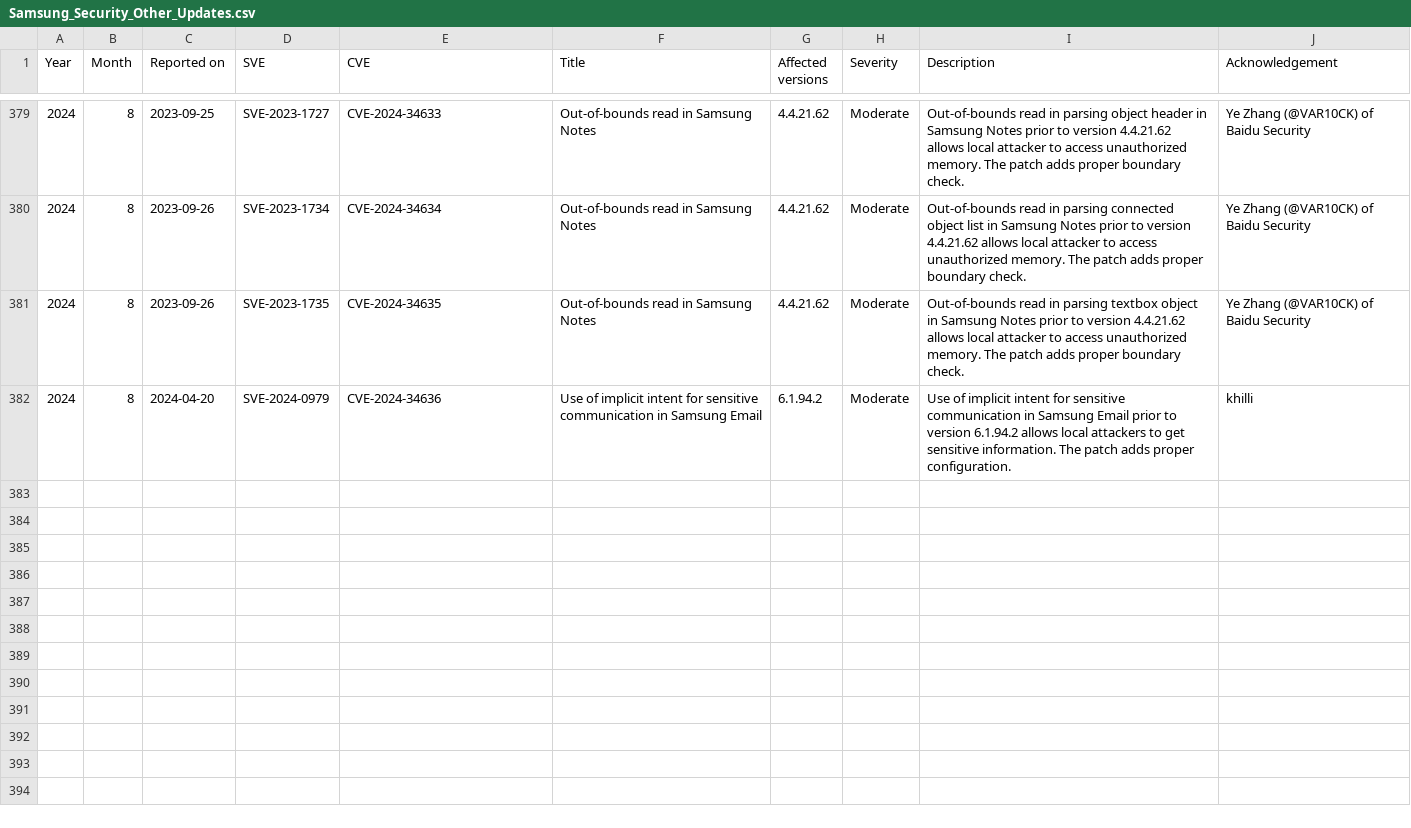
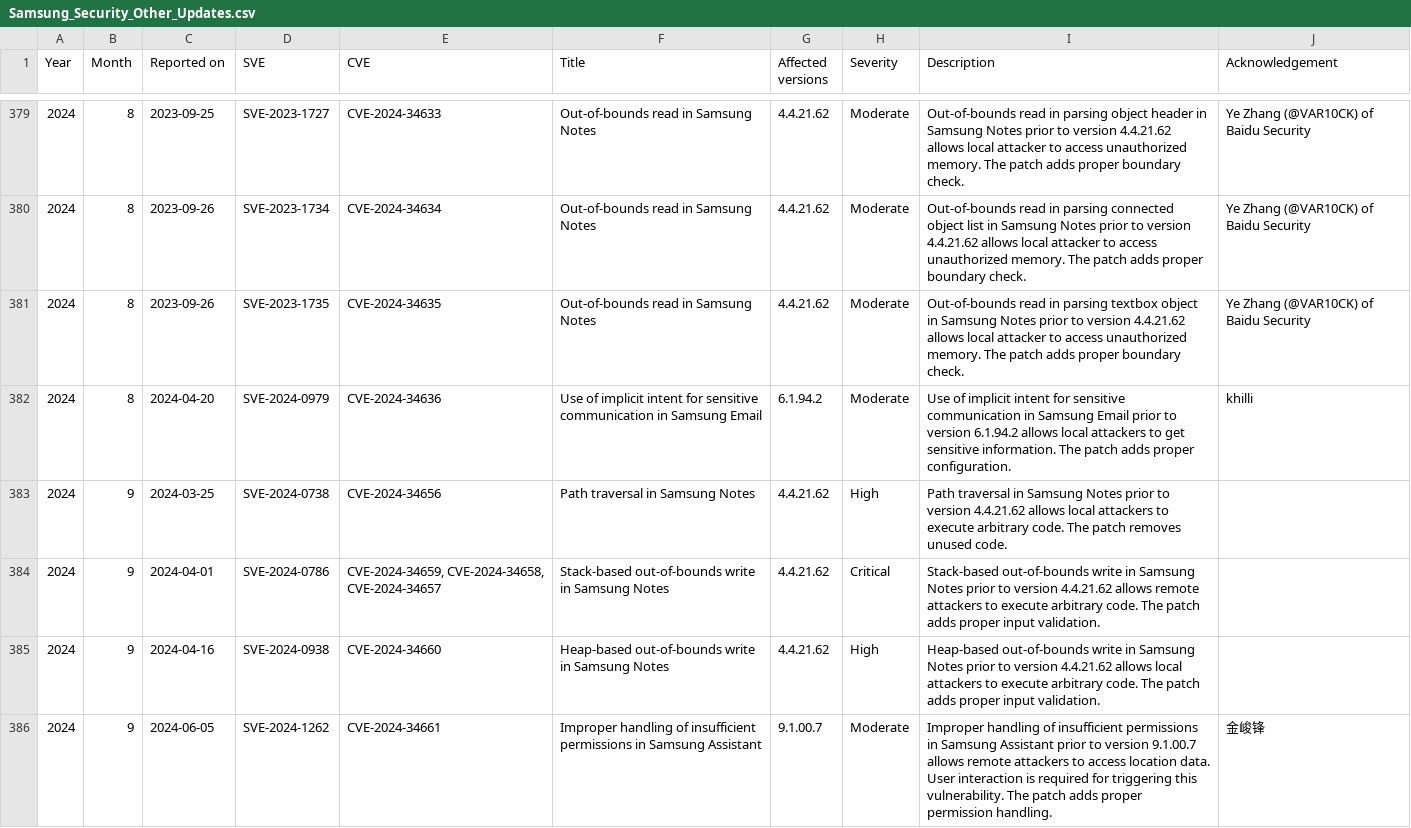
Before and after one commit to NetKingJ/awesome-android-security, a CSV file: Samsung_SVE_DataBase/Samsung_Security_Other_Updates.csv, drawn as a sheet; only a part is shown, gaps mark what is left out.

Commit message:
[Update] Samsung Security Updates DB

```diff
--- a/Samsung_SVE_DataBase/Samsung_Security_Other_Updates.csv
+++ b/Samsung_SVE_DataBase/Samsung_Security_Other_Updates.csv
@@ -382 +382,5 @@ Year,Month,Reported on,SVE,CVE,Title,Affected versions,Severity,Description,Ackn
 2024,8,2024-04-20,SVE-2024-0979,CVE-2024-34636,Use of implicit intent for sensitive communication in Samsung Email,6.1.94.2,Moderate,Use of implicit intent for sensitive communication in Samsung Email prior to version 6.1.94.2 allows local attackers to get sensitive information. The patch adds proper configuration.,khilli
+2024,9,2024-03-25,SVE-2024-0738,CVE-2024-34656,Path traversal in Samsung Notes,4.4.21.62,High,Path traversal in Samsung Notes prior to version 4.4.21.62 allows local attackers to execute arbitrary code. The patch removes unused code.,
+2024,9,2024-04-01,SVE-2024-0786,"CVE-2024-34659, CVE-2024-34658, CVE-2024-34657",Stack-based out-of-bounds write in Samsung Notes,4.4.21.62,Critical,Stack-based out-of-bounds write in Samsung Notes prior to version 4.4.21.62 allows remote attackers to execute arbitrary code. The patch adds proper input validation.,
+2024,9,2024-04-16,SVE-2024-0938,CVE-2024-34660,Heap-based out-of-bounds write in Samsung Notes,4.4.21.62,High,Heap-based out-of-bounds write in Samsung Notes prior to version 4.4.21.62 allows local attackers to execute arbitrary code. The patch adds proper input validation.,
+2024,9,2024-06-05,SVE-2024-1262,CVE-2024-34661,Improper handling of insufficient permissions in Samsung Assistant,9.1.00.7,Moderate,Improper handling of insufficient permissions in Samsung Assistant prior to version 9.1.00.7 allows remote attackers to access location data. User interaction is required for triggering this vulnerability. The patch adds proper permission handling.,金峻锋
```
Also changed, not shown: 1 other file.
